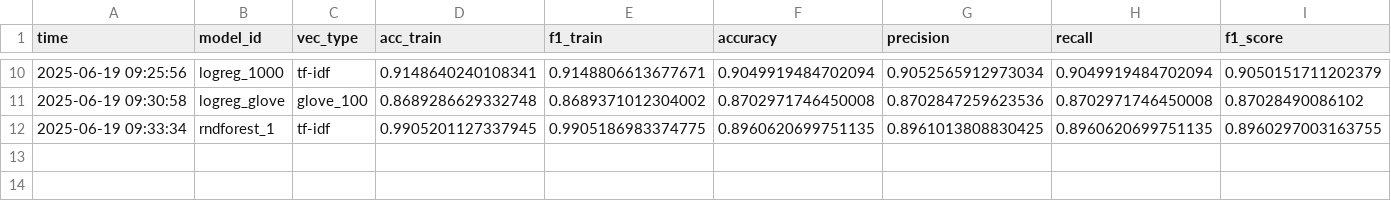
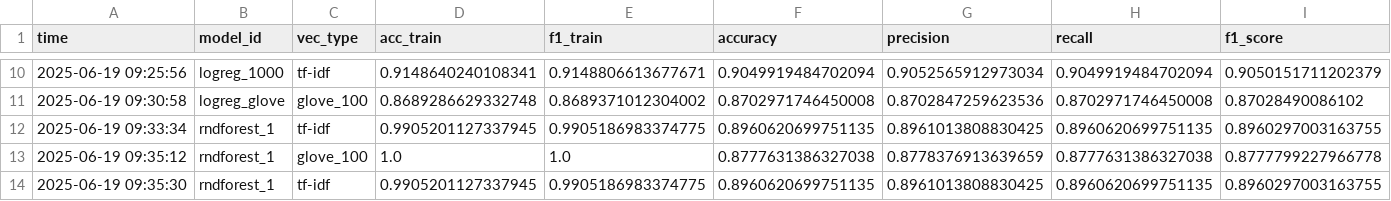
Before and after one commit to gfkpth/NLP_fakenews_detector, a CSV file: results.csv, drawn as a sheet; only a part is shown, gaps mark what is left out; rows hold the shown columns only; the diff names each change by its address in the sheet, - before the commit and + after, or states it on an @@ line.

Commit message:
updating glove, markdwon presentation example

```diff
--- a/results.csv
+++ b/results.csv
+row 13: 2025-06-19 09:35:12 | rndforest_1 | glove_100 | 1.0 | 1.0 | 0.8777631386327038 | 0.8778376913639659 | 0.8777631386327038 | 0.8777799227966778
+row 14: 2025-06-19 09:35:30 | rndforest_1 | tf-idf | 0.9905201127337945 | 0.9905186983374775 | 0.8960620699751135 | 0.8961013808830425 | 0.8960620699751135 | 0.8960297003163755
```
Also changed, not shown: 4 other files.
